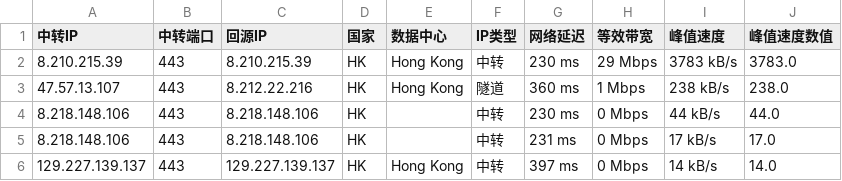
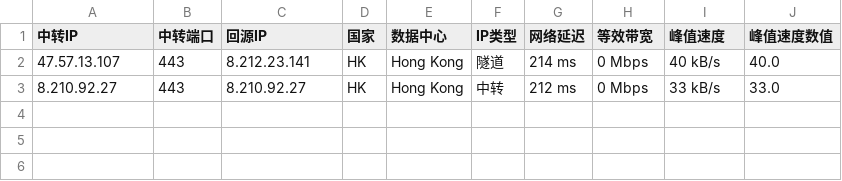
Before and after one commit to xj888xj/iptest-bestcf, a CSV file: latest_sorted-HK.csv, drawn as a sheet.

```diff
--- a/latest_sorted-HK.csv
+++ b/latest_sorted-HK.csv
@@ -1,6 +1,3 @@
 中转IP,中转端口,回源IP,国家,数据中心,IP类型,网络延迟,等效带宽,峰值速度,峰值速度数值
-8.210.215.39,443,8.210.215.39,HK,Hong Kong,中转,230 ms,29 Mbps,3783 kB/s,3783.0
-47.57.13.107,443,8.212.22.216,HK,Hong Kong,隧道,360 ms,1 Mbps,238 kB/s,238.0
-8.218.148.106,443,8.218.148.106,HK,,中转,230 ms,0 Mbps,44 kB/s,44.0
-8.218.148.106,443,8.218.148.106,HK,,中转,231 ms,0 Mbps,17 kB/s,17.0
-129.227.139.137,443,129.227.139.137,HK,Hong Kong,中转,397 ms,0 Mbps,14 kB/s,14.0
+47.57.13.107,443,8.212.23.141,HK,Hong Kong,隧道,214 ms,0 Mbps,40 kB/s,40.0
+8.210.92.27,443,8.210.92.27,HK,Hong Kong,中转,212 ms,0 Mbps,33 kB/s,33.0
```
Also changed, not shown: latest_sorted-KR.csv, 11 other files.
